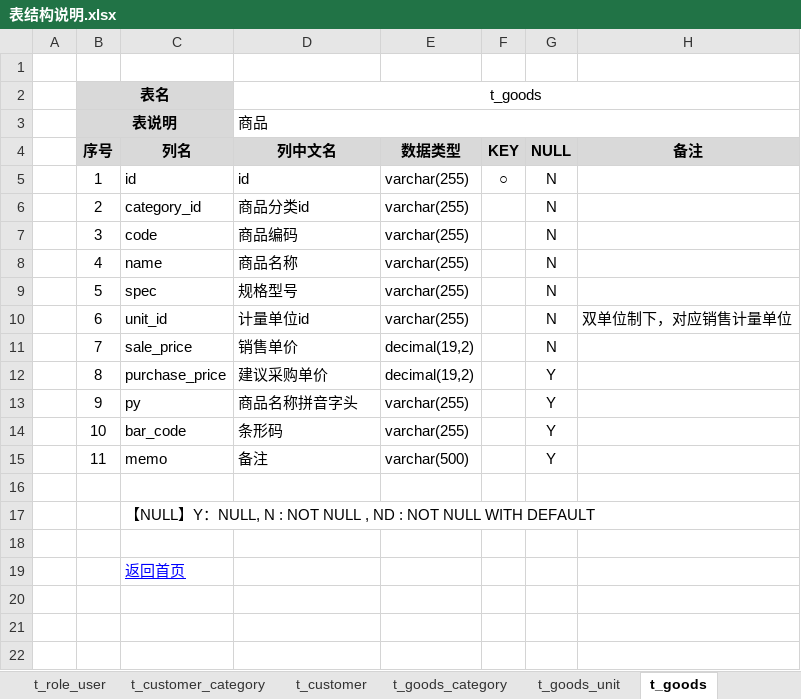
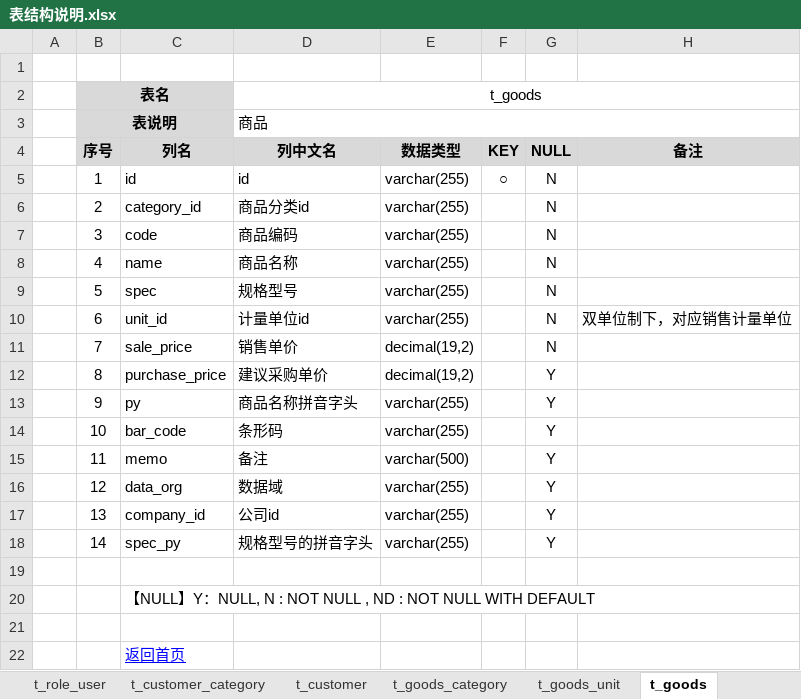
Before and after one commit to dongxf/PSI, an Excel workbook: doc/02 表结构/表结构说明.xlsx, sheet t_goods, drawn as a sheet; values as stored, in another font and other column widths than the file's, no borders; the diff names each change by its address in the sheet, - before the commit and + after, or states it on an @@ line.

```diff
--- a/doc/02 表结构/表结构说明.xlsx (sheet t_goods)
+++ b/doc/02 表结构/表结构说明.xlsx (sheet t_goods)
+row 16:  | 12 | data_org | 数据域 | varchar(255) |  | Y
+row 17:  | 13 | company_id | 公司id | varchar(255) |  | Y
+row 18:  | 14 | spec_py | 规格型号的拼音字头 | varchar(255) |  | Y
```
Also changed, not shown: 6 other files.
